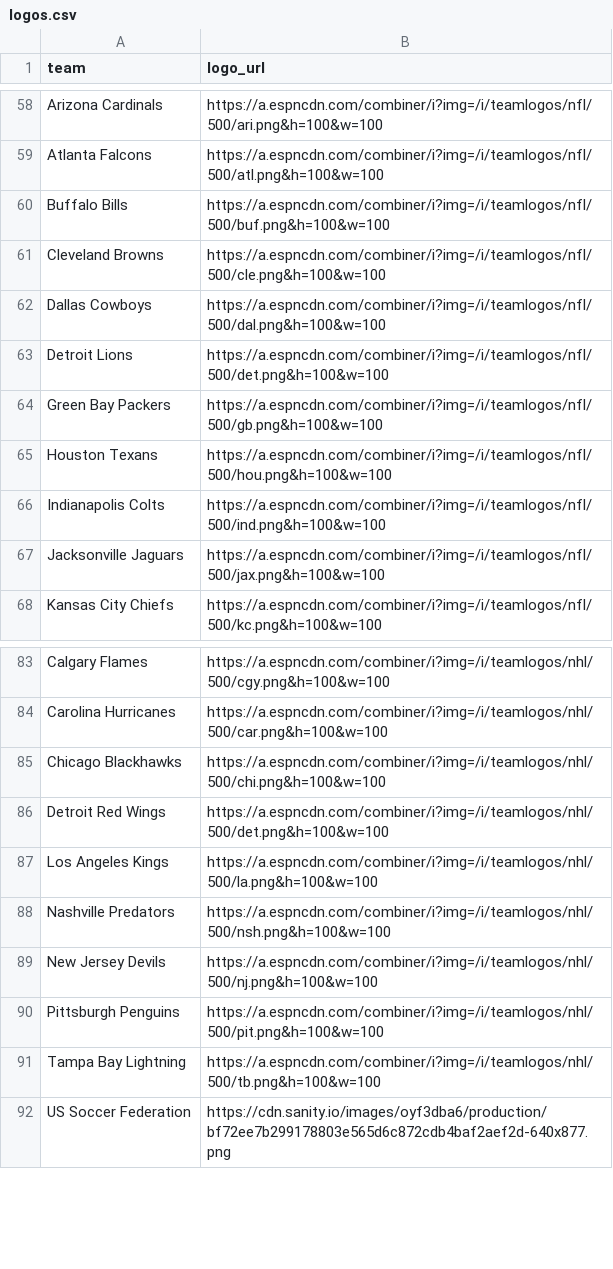
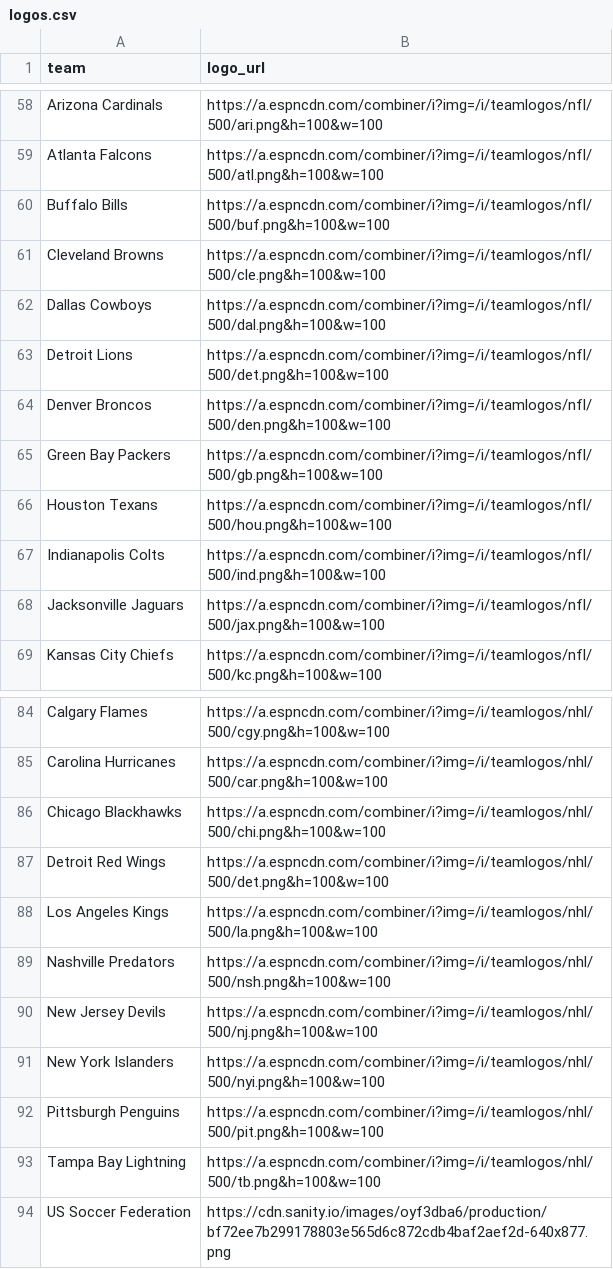
Before and after one commit to saberpowers/saberpowers.github.io, a CSV file: jobs/logos.csv, drawn as a sheet; only a part is shown, gaps mark what is left out.

```diff
--- a/jobs/logos.csv
+++ b/jobs/logos.csv
@@ -63,2 +63,3 @@ Dallas Cowboys,https://a.espncdn.com/combiner/i?img=/i/teamlogos/nfl/500/dal.png
 Detroit Lions,https://a.espncdn.com/combiner/i?img=/i/teamlogos/nfl/500/det.png&h=100&w=100
+Denver Broncos,https://a.espncdn.com/combiner/i?img=/i/teamlogos/nfl/500/den.png&h=100&w=100
 Green Bay Packers,https://a.espncdn.com/combiner/i?img=/i/teamlogos/nfl/500/gb.png&h=100&w=100
@@ -89,2 +90,3 @@ Nashville Predators,https://a.espncdn.com/combiner/i?img=/i/teamlogos/nhl/500/ns
 New Jersey Devils,https://a.espncdn.com/combiner/i?img=/i/teamlogos/nhl/500/nj.png&h=100&w=100
+New York Islanders,https://a.espncdn.com/combiner/i?img=/i/teamlogos/nhl/500/nyi.png&h=100&w=100
 Pittsburgh Penguins,https://a.espncdn.com/combiner/i?img=/i/teamlogos/nhl/500/pit.png&h=100&w=100
```
Also changed, not shown: jobs/jobs.csv.
